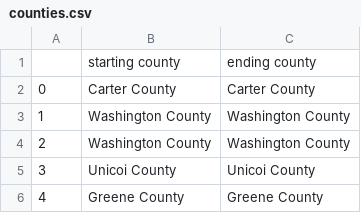
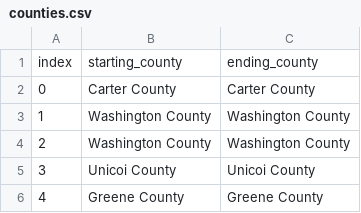
Before and after one commit to clarerobb/Tennessee_Tornadoes, a CSV file: Machine_Learning/counties.csv, drawn as a sheet; only a part is shown; removed rows and columns are numbered as before the commit, all else as after; the diff names each change by its address in the sheet, - before the commit and + after, or states it on an @@ line.

```diff
--- a/Machine_Learning/counties.csv
+++ b/Machine_Learning/counties.csv
-row 1:  | starting county | ending county
+row 1: index | starting_county | ending_county
```
Also changed, not shown: Resources/cleaned_tn_tornadoes.csv, 2 other files.
